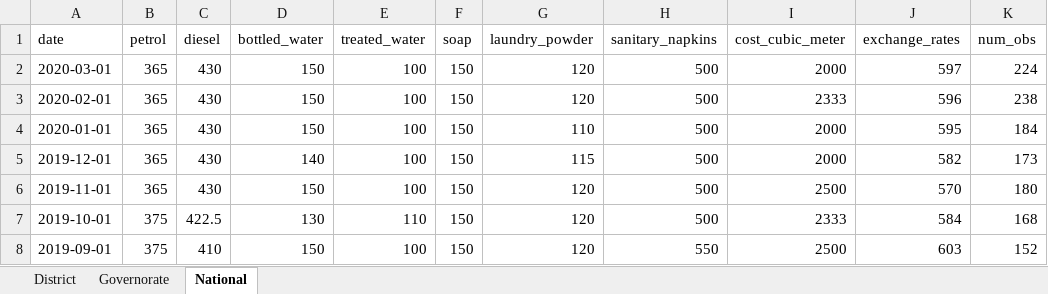
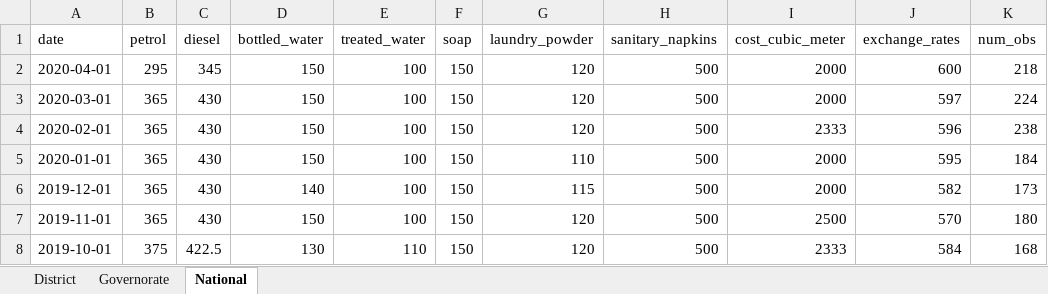
Before and after one commit to NaFerr/JMMI_Interactive, an Excel workbook: data/updated_interactive.xlsx, sheet National, drawn as a sheet; only a part is shown; the shorter side is filled out with more unchanged rows; values as stored, in another font and other column widths than the file's, no borders; the diff names each change by its address in the sheet, - before the commit and + after, or states it on an @@ line.

```diff
--- a/data/updated_interactive.xlsx (sheet National)
+++ b/data/updated_interactive.xlsx (sheet National)
+row 2: 2020-04-01 | 295 | 345 | 150 | 100 | 150 | 120 | 500 | 2000 | 600 | 218
```
Also changed, not shown: sheet District, sheet Governorate, 10 other files.
